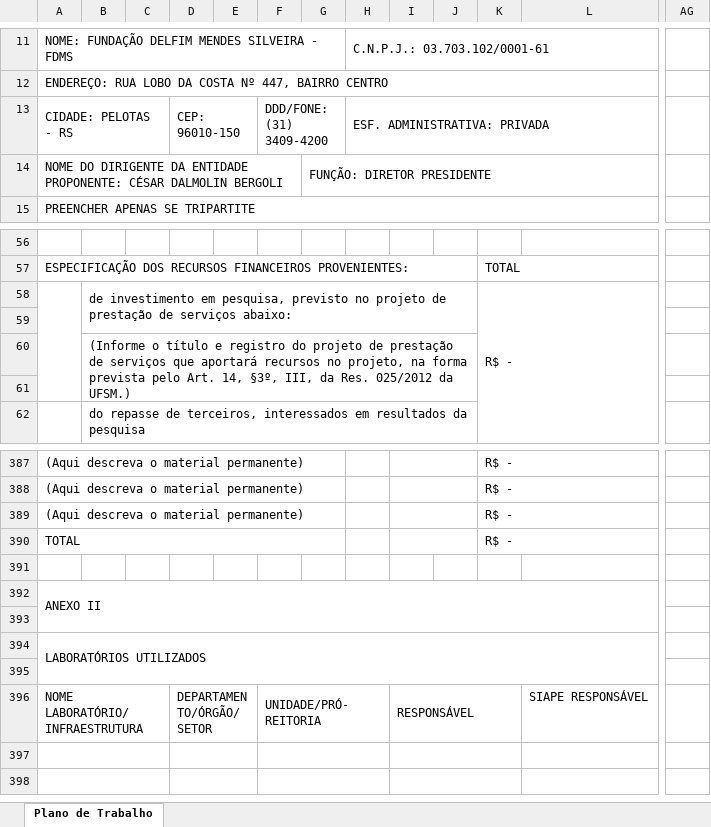
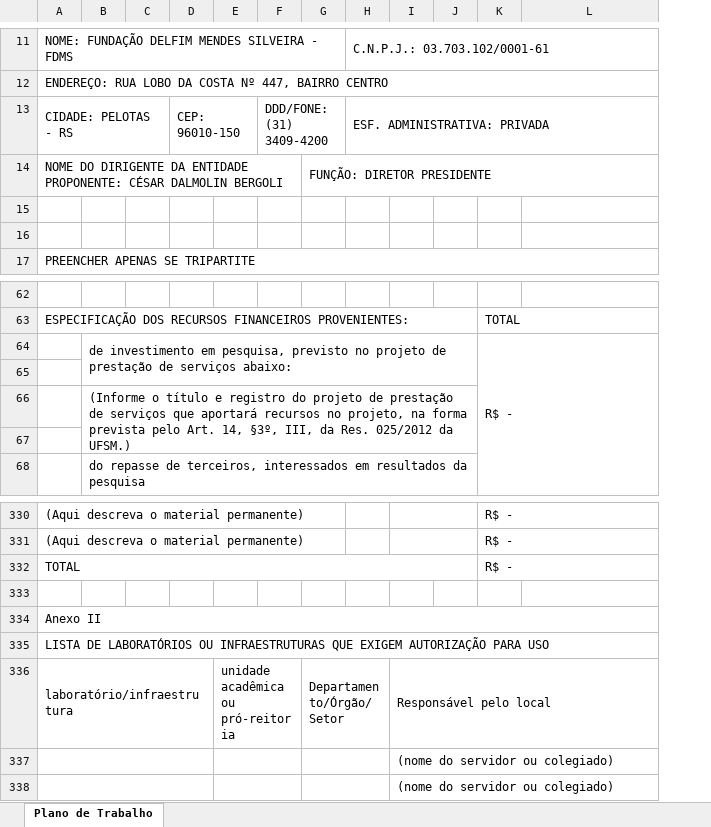
Before and after one commit to JulioMSantos/codautom, an Excel workbook: Modelos/AP/FDMS/plano_trabalho_FDMS.xlsx, sheet Plano de Trabalho, drawn as a sheet; only a part is shown, gaps mark what is left out; values as stored, in another font and other column widths than the file's, no cell formats; charts and pictures not drawn; removed rows and columns are numbered as before the commit, all else as after; rows hold the shown columns only; the diff covers the shown part only; the diff names each change by its address in the sheet, - before the commit and + after, or states it on an @@ line.

Commit message:
Add files via upload

```diff
--- a/Modelos/AP/FDMS/plano_trabalho_FDMS.xlsx (sheet Plano de Trabalho)
+++ b/Modelos/AP/FDMS/plano_trabalho_FDMS.xlsx (sheet Plano de Trabalho)
-column E, empty
+column E, row 336: unidade acadêmica ou pró-reitoria
-column AG, empty
+row 15: (empty)
+row 16: (empty)
-A58:A61 merged
-row 389: (Aqui descreva o material permanente) |  |  |  |  |  |  |  |  |  | R$ -
-A390:G390 merged
+A332:J332 merged
-I390:J390 merged
-A334: ANEXO II
+A334: Anexo II
-row 393: (empty)
-A335: LABORATÓRIOS UTILIZADOS
+A335: LISTA DE LABORATÓRIOS OU INFRAESTRUTURAS QUE EXIGEM AUTORIZAÇÃO PARA USO
-A394:L395 merged
+A335:L335 merged
-row 336: (empty)
+row 336: laboratório/infraestrutura |  |  |  | unidade acadêmica ou pró-reitoria |  | Departamento/Órgão/Setor |  | Responsável pelo local
+A336:D336 merged
+G336:H336 merged
+I336:L336 merged
-row 396: NOME LABORATÓRIO/INFRAESTRUTURA |  |  | DEPARTAMENTO/ÓRGÃO/SETOR |  | UNIDADE/PRÓ-REITORIA |  |  | RESPONSÁVEL |  |  | SIAPE RESPONSÁVEL
-A397:C397 merged
+A337:D337 merged
-D397:E397 merged
-F397:H397 merged
+G337:H337 merged
-I337:I338: (empty)
+I337:I338: (nome do servidor ou colegiado)
-I397:K397 merged
+I337:L337 merged
-A398:C398 merged
+A338:D338 merged
-D398:E398 merged
-F398:H398 merged
+G338:H338 merged
-I398:K398 merged
+I338:L338 merged
```
Also changed, not shown: 46 added rows, 204 removed rows, 9 moved rows, 20 removed columns, 27 edited cells and merged cells elsewhere in this sheet, cell formats, formulas that keep their value, charts or pictures.
